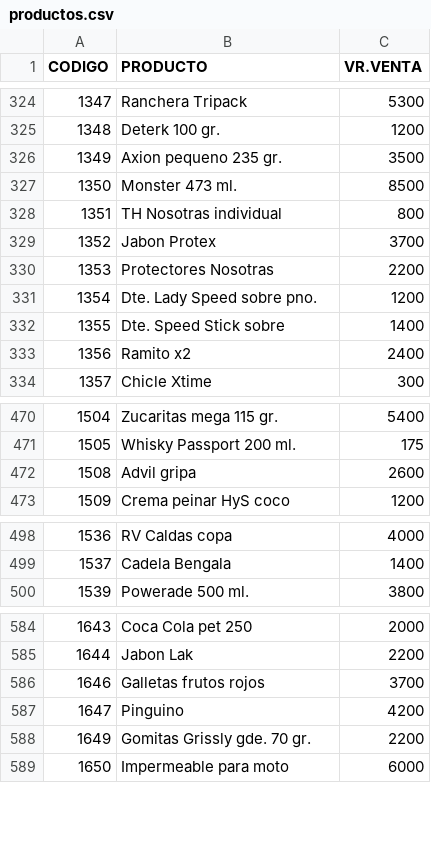
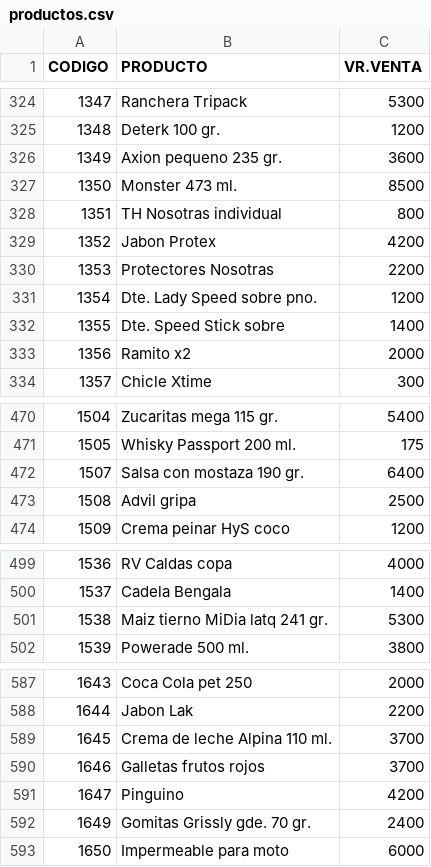
Before and after one commit to jhonmario79-stack/Lista-precio, a CSV file: productos.csv, drawn as a sheet; only a part is shown, gaps mark what is left out; the diff covers the shown part only.

Commit message:
Add files via upload

```diff
--- a/productos.csv
+++ b/productos.csv
@@ -325,6 +325,6 @@ CODIGO;PRODUCTO;VR.VENTA
 1348;Deterk 100 gr.;1200
-1349;Axion pequeno 235 gr.;3500
+1349;Axion pequeno 235 gr.;3600
 1350;Monster 473 ml.;8500
 1351;TH Nosotras individual;800
-1352;Jabon Protex;3700
+1352;Jabon Protex;4200
 1353;Protectores Nosotras;2200
@@ -332,3 +332,3 @@ CODIGO;PRODUCTO;VR.VENTA
 1355;Dte. Speed Stick sobre;1400
-1356;Ramito x2;2400
+1356;Ramito x2;2000
 1357;Chicle Xtime;300
@@ -471,3 +471,4 @@ CODIGO;PRODUCTO;VR.VENTA
 1505;Whisky Passport 200 ml.;175
-1508;Advil gripa;2600
+1507;Salsa con mostaza 190 gr.;6400
+1508;Advil gripa;2500
 1509;Crema peinar HyS coco;1200
@@ -499,2 +500,3 @@ CODIGO;PRODUCTO;VR.VENTA
 1537;Cadela Bengala;1400
+1538;Maiz tierno MiDia latq 241 gr.;5300
 1539;Powerade 500  ml.;3800
@@ -585,5 +588,6 @@ CODIGO;PRODUCTO;VR.VENTA
 1644;Jabon Lak;2200
+1645;Crema de leche Alpina 110 ml.;3700
 1646;Galletas frutos rojos;3700
 1647;Pinguino;4200
-1649;Gomitas Grissly gde. 70 gr.;2200
+1649;Gomitas Grissly gde. 70 gr.;2400
 1650;Impermeable para moto;6000
```
Also changed, not shown: 2 added rows and 14 edited cells elsewhere in this file.
